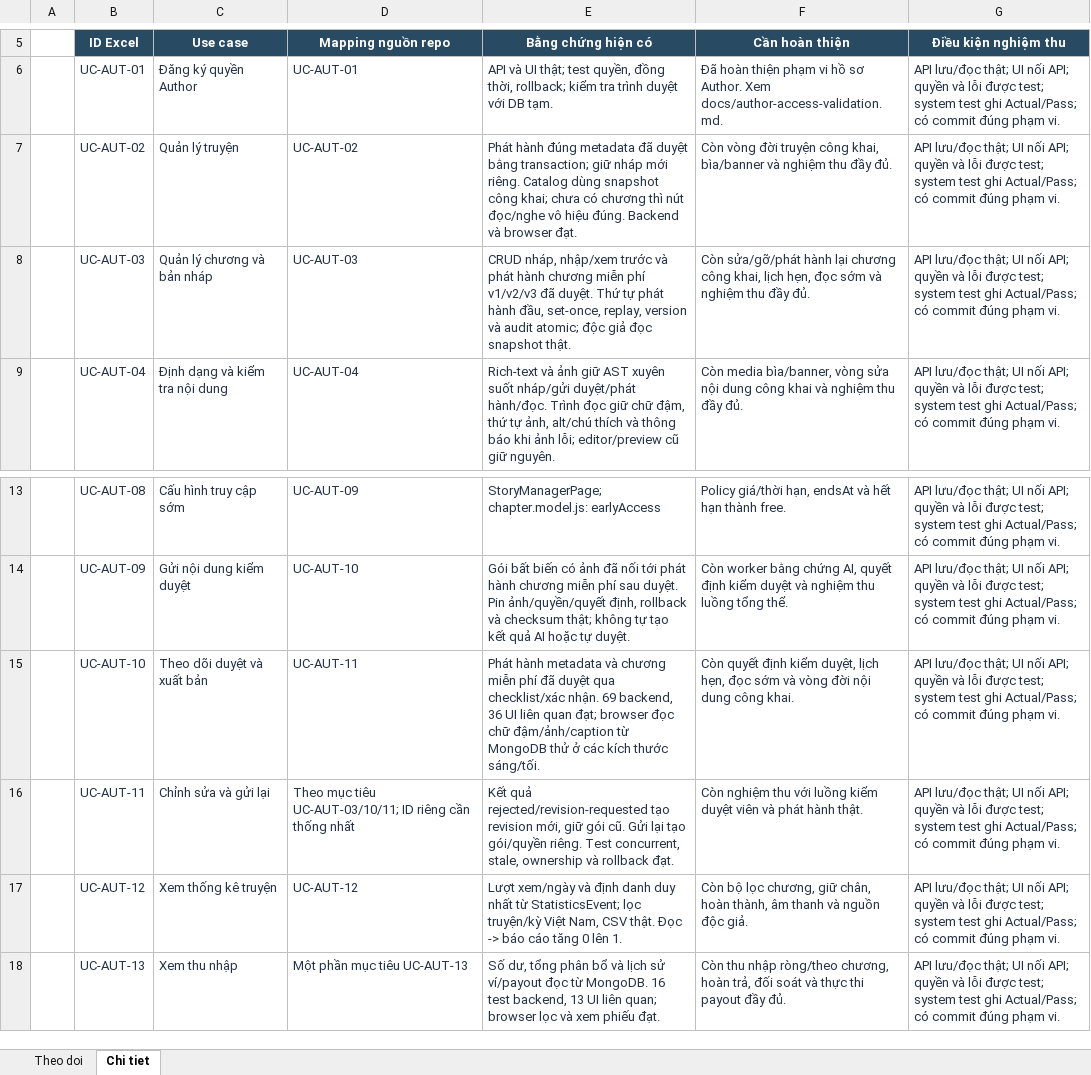
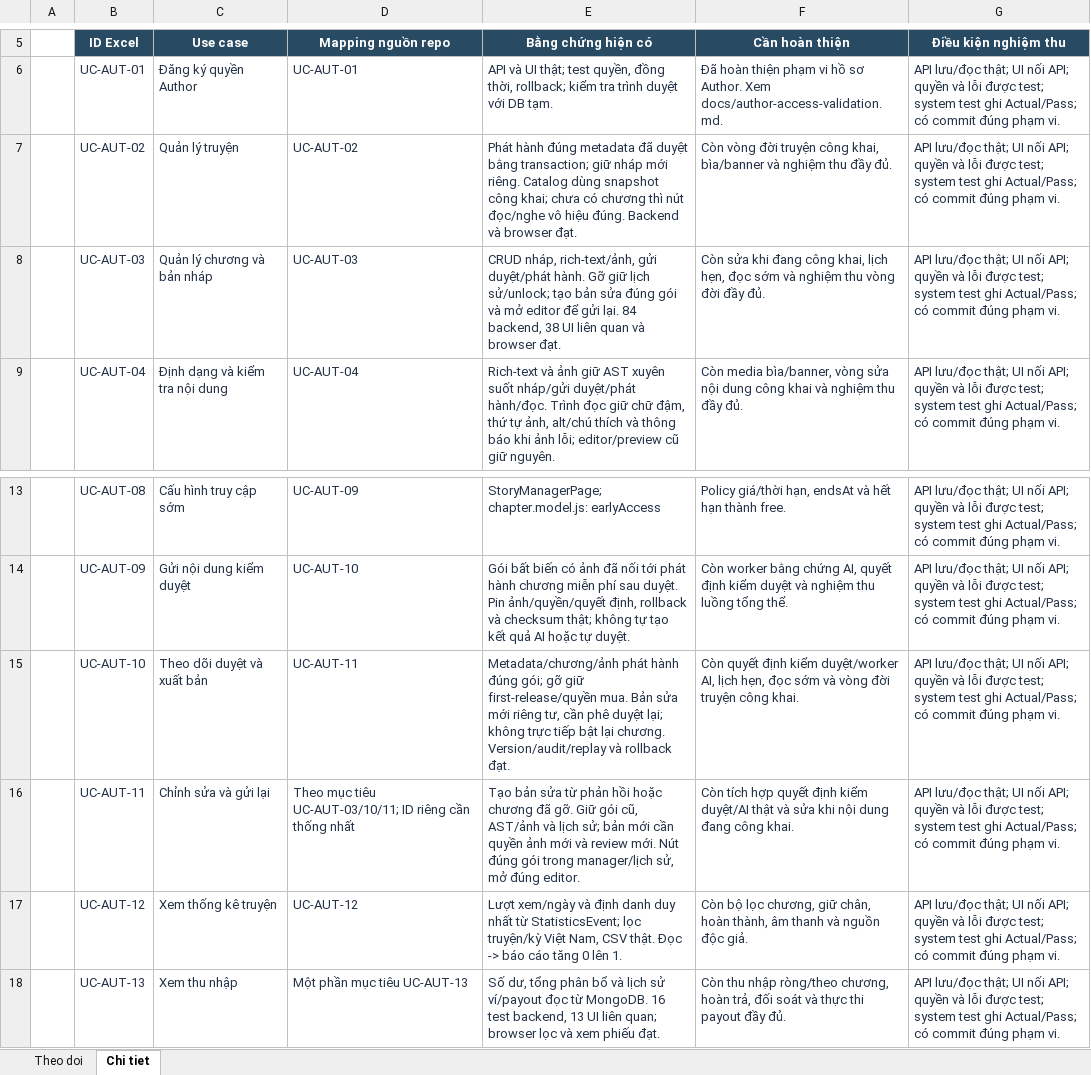
Before and after one commit to konfusee/novelhub, an Excel workbook: outputs/author-use-cases-01a13e25/NovelHub_Author_Progress.xlsx, sheet Chi tiet, drawn as a sheet; only a part is shown, gaps mark what is left out; values as stored, in another font and other column widths than the file's, no borders; table styles not drawn; the diff names each change by its address in the sheet, - before the commit and + after, or states it on an @@ line.

```diff
--- a/outputs/author-use-cases-01a13e25/NovelHub_Author_Progress.xlsx (sheet Chi tiet)
+++ b/outputs/author-use-cases-01a13e25/NovelHub_Author_Progress.xlsx (sheet Chi tiet)
-E8 (Bằng chứng hiện có): CRUD nháp, nhập/xem trước và phát hành chương miễn phí v1/v2/v3 đã duyệt. Thứ tự phát hành đầu, set-once, replay, version và audit atomic; độc giả đọc snapshot thật.
+E8 (Bằng chứng hiện có): CRUD nháp, rich-text/ảnh, gửi duyệt/phát hành. Gỡ giữ lịch sử/unlock; tạo bản sửa đúng gói và mở editor để gửi lại. 84 backend, 38 UI liên quan và browser đạt.
-F8 (Cần hoàn thiện): Còn sửa/gỡ/phát hành lại chương công khai, lịch hẹn, đọc sớm và nghiệm thu đầy đủ.
+F8 (Cần hoàn thiện): Còn sửa khi đang công khai, lịch hẹn, đọc sớm và nghiệm thu vòng đời đầy đủ.
-E15 (Bằng chứng hiện có): Phát hành metadata và chương miễn phí đã duyệt qua checklist/xác nhận. 69 backend, 36 UI liên quan đạt; browser đọc chữ đậm/ảnh/caption từ MongoDB thử ở các kích thước sáng/tối.
+E15 (Bằng chứng hiện có): Metadata/chương/ảnh phát hành đúng gói; gỡ giữ first-release/quyền mua. Bản sửa mới riêng tư, cần phê duyệt lại; không trực tiếp bật lại chương. Version/audit/replay và rollback đạt.
-F15 (Cần hoàn thiện): …định kiểm duyệt, lịch hẹn, đọc sớm và vòng đời nội dung công khai.
+F15 (Cần hoàn thiện): …định kiểm duyệt/worker AI, lịch hẹn, đọc sớm và vòng đời truyện công khai.
-E16 (Bằng chứng hiện có): Kết quả rejected/revision-requested tạo revision mới, giữ gói cũ. Gửi lại tạo gói/quyền riêng. Test concurrent, stale, ownership và rollback đạt.
+E16 (Bằng chứng hiện có): Tạo bản sửa từ phản hồi hoặc chương đã gỡ. Giữ gói cũ, AST/ảnh và lịch sử; bản mới cần quyền ảnh mới và review mới. Nút đúng gói trong manager/lịch sử, mở đúng editor.
-F16 (Cần hoàn thiện): Còn nghiệm thu với luồng kiểm duyệt viên và phát hành thật.
+F16 (Cần hoàn thiện): Còn tích hợp quyết định kiểm duyệt/AI thật và sửa khi nội dung đang công khai.
```
Also changed, not shown: sheet Theo doi, 1 other file.
